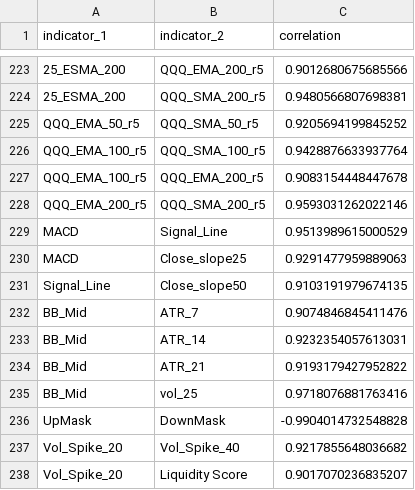
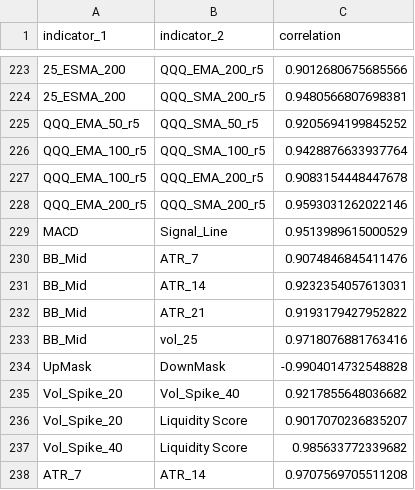
Before and after one commit to bchase17/Fracturion, a CSV file: Indicator_Selection_Pipeline/Indicator_Correlations/highly_correlated_pairs.csv, drawn as a sheet; only a part is shown, gaps mark what is left out; the shorter side is filled out with more unchanged rows; the diff covers the shown part only; the diff names each change by its address in the sheet, - before the commit and + after, or states it on an @@ line.

```diff
--- a/Indicator_Selection_Pipeline/Indicator_Correlations/highly_correlated_pairs.csv
+++ b/Indicator_Selection_Pipeline/Indicator_Correlations/highly_correlated_pairs.csv
-row 230: MACD | Close_slope25 | 0.9291477959889063
-row 231: Signal_Line | Close_slope50 | 0.9103191979674135
```
Also changed, not shown: 50 removed rows elsewhere in this file, 6 other files.
